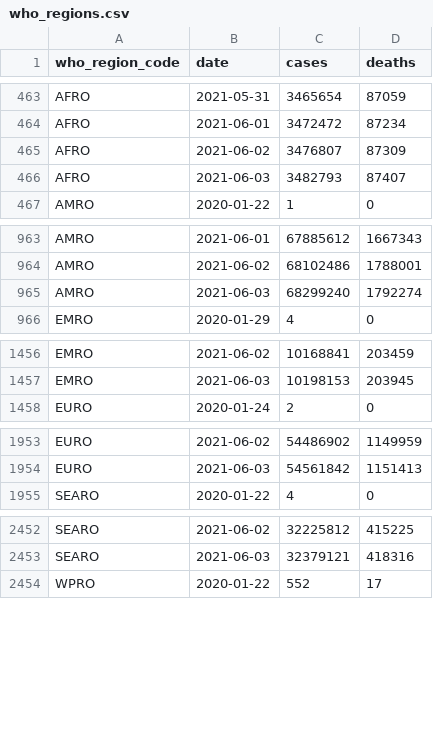
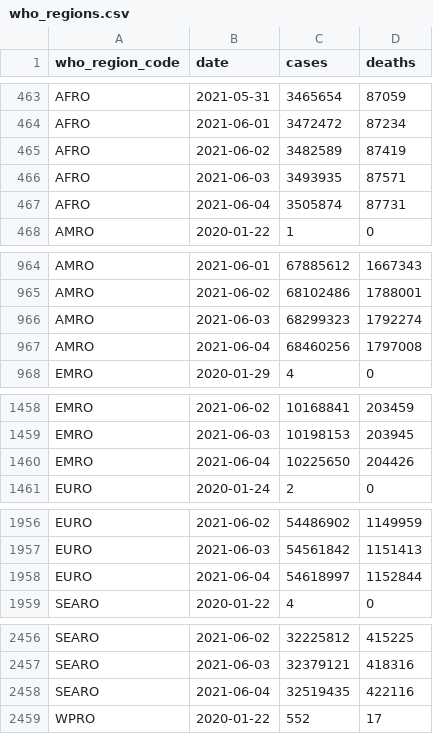
Before and after one commit to WorldHealthOrganization/xform-covid-casecount-jhu, a CSV file: output/who_regions.csv, drawn as a sheet; only a part is shown, gaps mark what is left out; the diff covers the shown part only.

```diff
--- a/output/who_regions.csv
+++ b/output/who_regions.csv
@@ -464,4 +464,5 @@ AFRO,2021-05-31,3465654,87059
 AFRO,2021-06-01,3472472,87234
-AFRO,2021-06-02,3476807,87309
-AFRO,2021-06-03,3482793,87407
+AFRO,2021-06-02,3482589,87419
+AFRO,2021-06-03,3493935,87571
+AFRO,2021-06-04,3505874,87731
 AMRO,2020-01-22,1,0
@@ -964,3 +965,4 @@ AMRO,2021-06-01,67885612,1667343
 AMRO,2021-06-02,68102486,1788001
-AMRO,2021-06-03,68299240,1792274
+AMRO,2021-06-03,68299323,1792274
+AMRO,2021-06-04,68460256,1797008
 EMRO,2020-01-29,4,0
@@ -1457,2 +1459,3 @@ EMRO,2021-06-02,10168841,203459
 EMRO,2021-06-03,10198153,203945
+EMRO,2021-06-04,10225650,204426
 EURO,2020-01-24,2,0
@@ -1954,2 +1957,3 @@ EURO,2021-06-02,54486902,1149959
 EURO,2021-06-03,54561842,1151413
+EURO,2021-06-04,54618997,1152844
 SEARO,2020-01-22,4,0
@@ -2453,2 +2457,3 @@ SEARO,2021-06-02,32225812,415225
 SEARO,2021-06-03,32379121,418316
+SEARO,2021-06-04,32519435,422116
 WPRO,2020-01-22,552,17
```
Also changed, not shown: 1 added row elsewhere in this file, output/continents.csv, output/global.csv, 1 other file.
